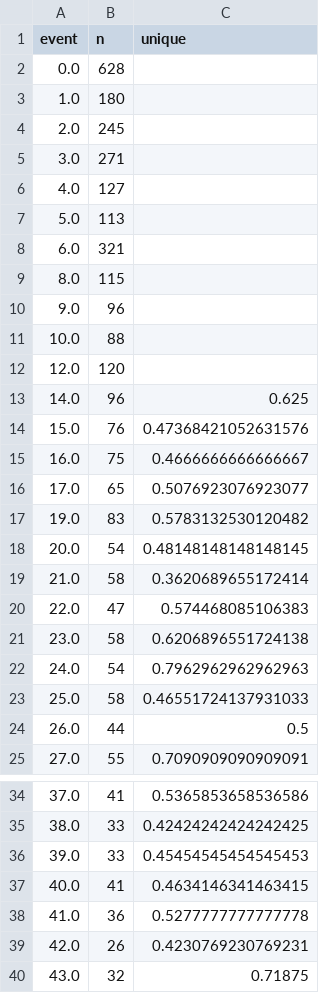
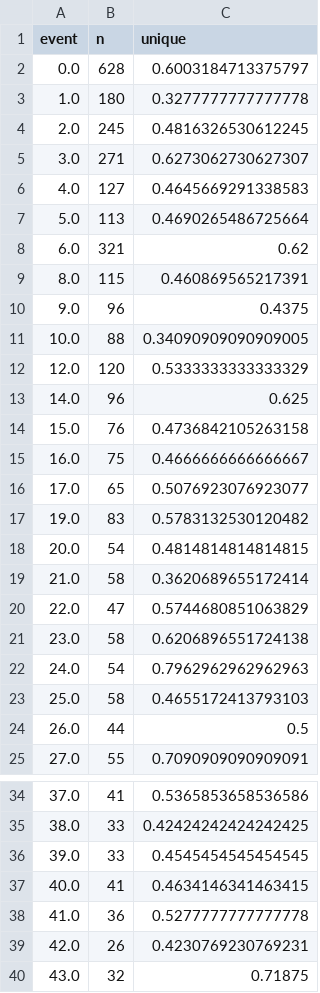
Before and after one commit to asprout/ArticleComparisons, a CSV file: results_20190531.csv, drawn as a sheet; only a part is shown, gaps mark what is left out; the diff covers the shown part only.

Commit message:
combined results

```diff
--- a/results_20190531.csv
+++ b/results_20190531.csv
@@ -1,15 +1,15 @@
 event,n,unique
-0.0,628,
-1.0,180,
-2.0,245,
-3.0,271,
-4.0,127,
-5.0,113,
-6.0,321,
-8.0,115,
-9.0,96,
-10.0,88,
-12.0,120,
+0.0,628,0.6003184713375797
+1.0,180,0.3277777777777778
+2.0,245,0.4816326530612245
+3.0,271,0.6273062730627307
+4.0,127,0.4645669291338583
+5.0,113,0.4690265486725664
+6.0,321,0.62
+8.0,115,0.460869565217391
+9.0,96,0.4375
+10.0,88,0.34090909090909005
+12.0,120,0.5333333333333329
 14.0,96,0.625
-15.0,76,0.47368421052631576
+15.0,76,0.4736842105263158
 16.0,75,0.4666666666666667
@@ -17,8 +17,8 @@ event,n,unique
 19.0,83,0.5783132530120482
-20.0,54,0.48148148148148145
+20.0,54,0.4814814814814815
 21.0,58,0.3620689655172414
-22.0,47,0.574468085106383
+22.0,47,0.5744680851063829
 23.0,58,0.6206896551724138
 24.0,54,0.7962962962962963
-25.0,58,0.46551724137931033
+25.0,58,0.4655172413793103
 26.0,44,0.5
@@ -35,3 +35,3 @@ event,n,unique
 38.0,33,0.42424242424242425
-39.0,33,0.45454545454545453
+39.0,33,0.4545454545454545
 40.0,41,0.4634146341463415
```
Also changed, not shown: 2 edited cells elsewhere in this file, 7 other files.
